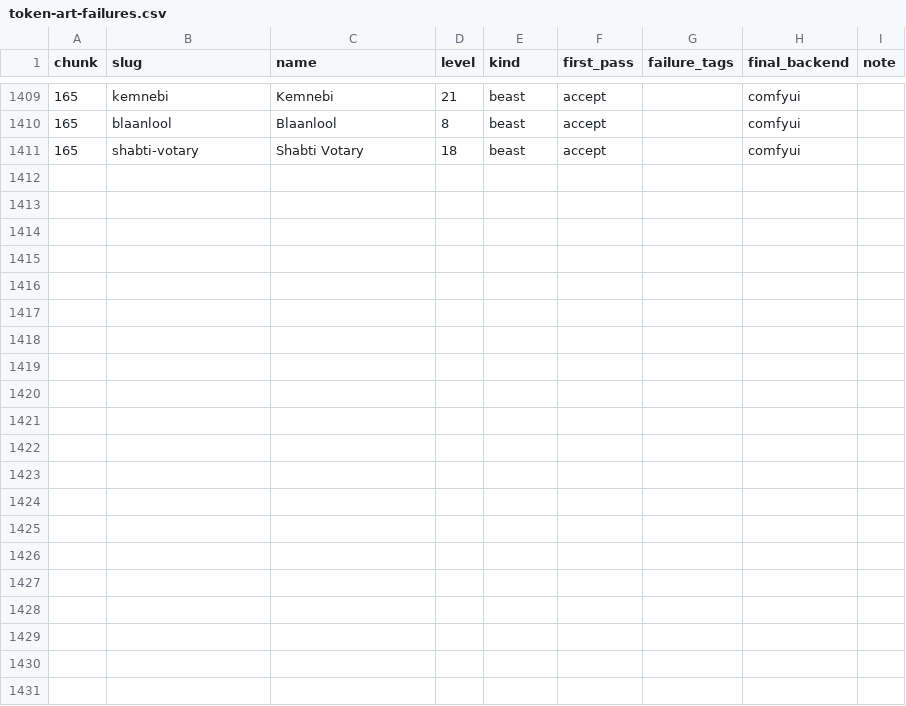
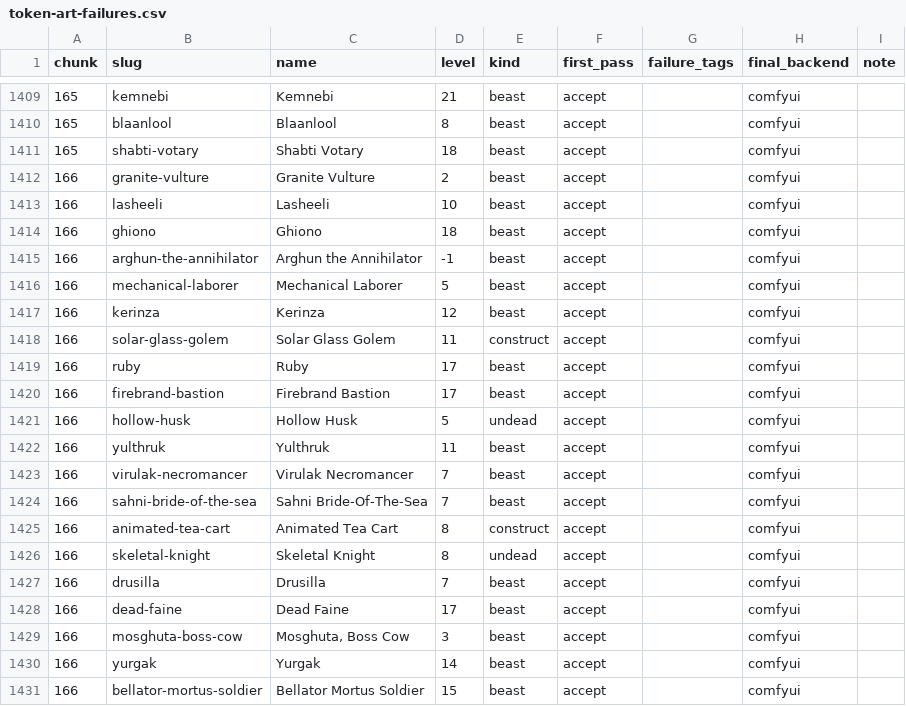
Before and after one commit to cory-johannsen/foundry-pf2e-dungeon-crawl, a CSV file: docs/token-art-failures.csv, drawn as a sheet; only a part is shown, gaps mark what is left out; the diff names each change by its address in the sheet, - before the commit and + after, or states it on an @@ line.

```diff
--- a/docs/token-art-failures.csv
+++ b/docs/token-art-failures.csv
+row 1412: 166 | granite-vulture | Granite Vulture | 2 | beast | accept |  | comfyui
+row 1413: 166 | lasheeli | Lasheeli | 10 | beast | accept |  | comfyui
+row 1414: 166 | ghiono | Ghiono | 18 | beast | accept |  | comfyui
+row 1415: 166 | arghun-the-annihilator | Arghun the Annihilator | -1 | beast | accept |  | comfyui
+row 1416: 166 | mechanical-laborer | Mechanical Laborer | 5 | beast | accept |  | comfyui
+row 1417: 166 | kerinza | Kerinza | 12 | beast | accept |  | comfyui
+row 1418: 166 | solar-glass-golem | Solar Glass Golem | 11 | construct | accept |  | comfyui
+row 1419: 166 | ruby | Ruby | 17 | beast | accept |  | comfyui
+row 1420: 166 | firebrand-bastion | Firebrand Bastion | 17 | beast | accept |  | comfyui
+row 1421: 166 | hollow-husk | Hollow Husk | 5 | undead | accept |  | comfyui
+row 1422: 166 | yulthruk | Yulthruk | 11 | beast | accept |  | comfyui
+row 1423: 166 | virulak-necromancer | Virulak Necromancer | 7 | beast | accept |  | comfyui
+row 1424: 166 | sahni-bride-of-the-sea | Sahni Bride-Of-The-Sea | 7 | beast | accept |  | comfyui
+row 1425: 166 | animated-tea-cart | Animated Tea Cart | 8 | construct | accept |  | comfyui
+row 1426: 166 | skeletal-knight | Skeletal Knight | 8 | undead | accept |  | comfyui
+row 1427: 166 | drusilla | Drusilla | 7 | beast | accept |  | comfyui
+row 1428: 166 | dead-faine | Dead Faine | 17 | beast | accept |  | comfyui
+row 1429: 166 | mosghuta-boss-cow | Mosghuta, Boss Cow | 3 | beast | accept |  | comfyui
+row 1430: 166 | yurgak | Yurgak | 14 | beast | accept |  | comfyui
+row 1431: 166 | bellator-mortus-soldier | Bellator Mortus Soldier | 15 | beast | accept |  | comfyui
```
Also changed, not shown: 22 other files.
